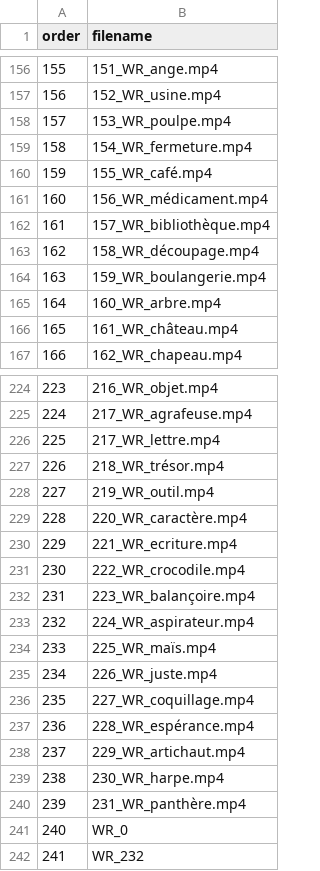
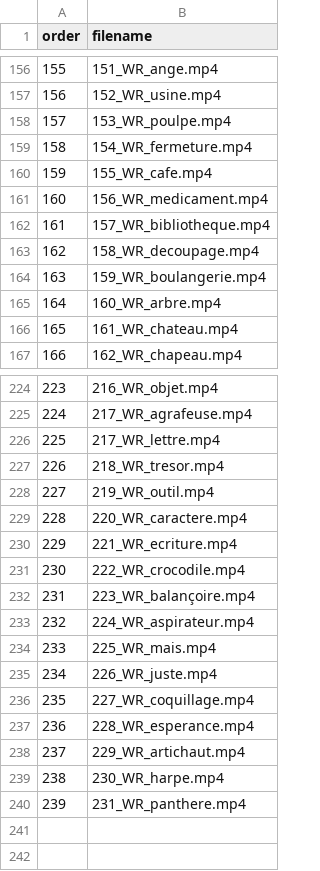
Before and after one commit to andreaesantos/SpeechProdApp, a CSV file: app/src/wordrepetition/res/raw/trials.csv, drawn as a sheet; only a part is shown, gaps mark what is left out; the diff covers the shown part only.

Commit message:
deleted accents from wordlist

```diff
--- a/app/src/wordrepetition/res/raw/trials.csv
+++ b/app/src/wordrepetition/res/raw/trials.csv
@@ -159,9 +159,9 @@ order,filename
 158,154_WR_fermeture.mp4
-159,155_WR_café.mp4
-160,156_WR_médicament.mp4
-161,157_WR_bibliothèque.mp4
-162,158_WR_découpage.mp4
+159,155_WR_cafe.mp4
+160,156_WR_medicament.mp4
+161,157_WR_bibliotheque.mp4
+162,158_WR_decoupage.mp4
 163,159_WR_boulangerie.mp4
 164,160_WR_arbre.mp4
-165,161_WR_château.mp4
+165,161_WR_chateau.mp4
 166,162_WR_chapeau.mp4
@@ -226,5 +226,5 @@ order,filename
 225,217_WR_lettre.mp4
-226,218_WR_trésor.mp4
+226,218_WR_tresor.mp4
 227,219_WR_outil.mp4
-228,220_WR_caractère.mp4
+228,220_WR_caractere.mp4
 229,221_WR_ecriture.mp4
@@ -233,10 +233,8 @@ order,filename
 232,224_WR_aspirateur.mp4
-233,225_WR_maïs.mp4
+233,225_WR_mais.mp4
 234,226_WR_juste.mp4
 235,227_WR_coquillage.mp4
-236,228_WR_espérance.mp4
+236,228_WR_esperance.mp4
 237,229_WR_artichaut.mp4
 238,230_WR_harpe.mp4
-239,231_WR_panthère.mp4
-240,WR_0
-241,WR_232
+239,231_WR_panthere.mp4
```
Also changed, not shown: 35 edited cells elsewhere in this file.
